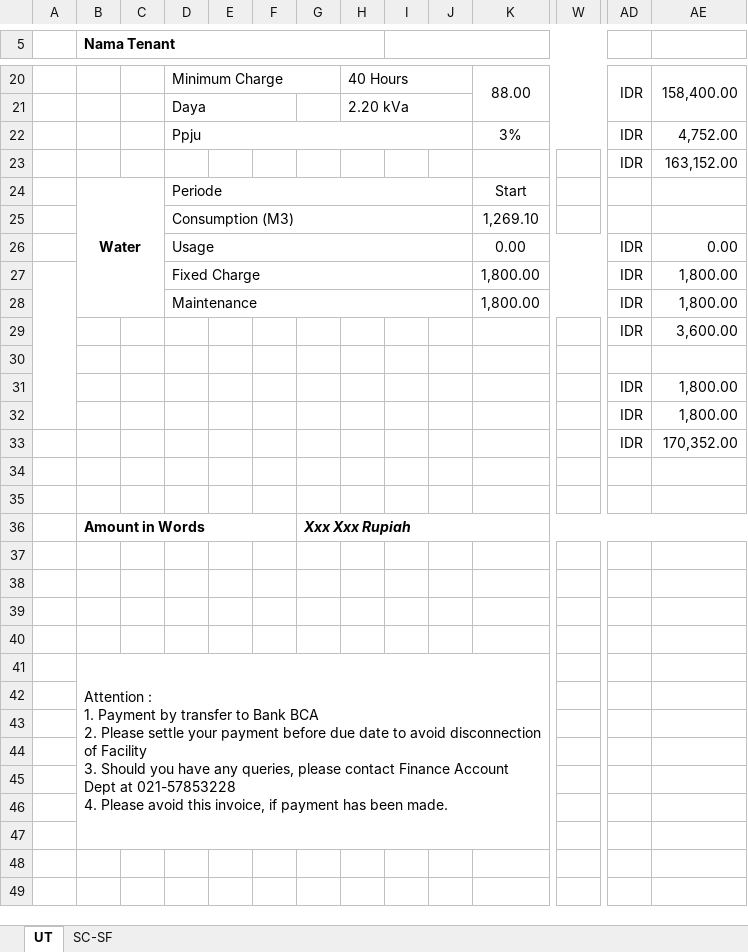
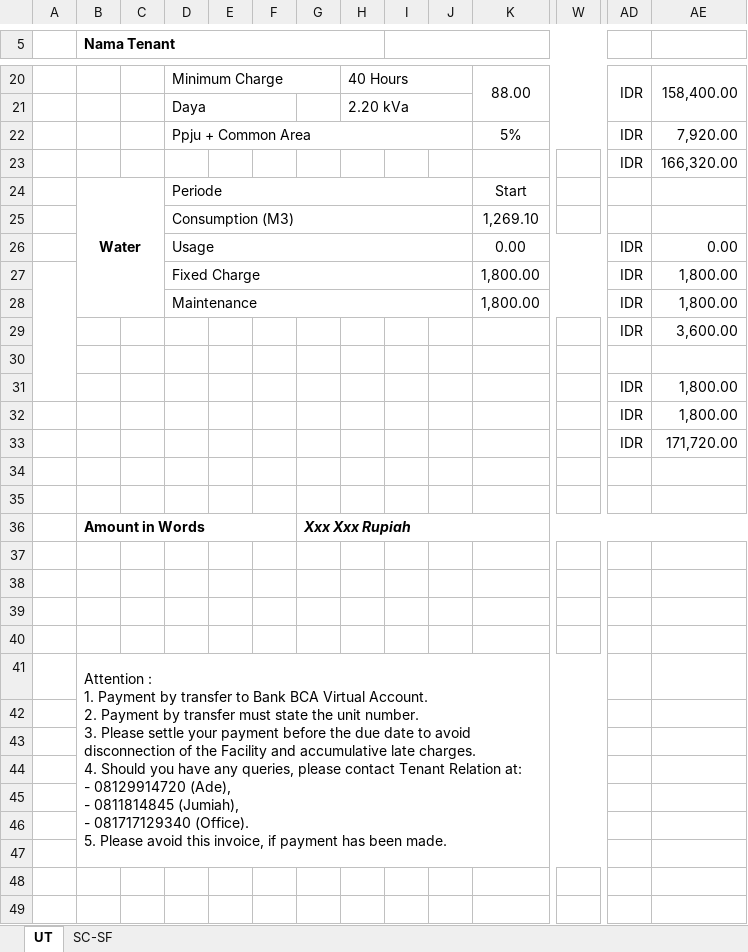
Before and after one commit to mrmaulanaasyarief/SysBill, an Excel workbook: template/template.xlsx, sheet UT, drawn as a sheet; only a part is shown, gaps mark what is left out; values as stored, in another font and other column widths than the file's, no borders; charts and pictures not drawn; removed rows and columns are numbered as before the commit, all else as after; rows hold the shown columns only; ↵ is a line break in a cell; the diff names each change by its address in the sheet, - before the commit and + after, or states it on an @@ line.

Commit message:
update template

```diff
--- a/template/template.xlsx (sheet UT)
+++ b/template/template.xlsx (sheet UT)
-row 22:  |  |  | Ppju |  |  |  |  |  |  | 3% |  | IDR | 4,752.00
-row 23:  |  |  |  |  |  |  |  |  |  |  |  | IDR | 163,152.00
+row 22:  |  |  | Ppju + Common Area |  |  |  |  |  |  | 5% |  | IDR | 7,920.00
+row 23:  |  |  |  |  |  |  |  |  |  |  |  | IDR | 166,320.00
-A27:A32 merged
+A27:A31 merged
+row 31:  |  |  |  |  |  |  |  |  |  |  |  | IDR | 1,800.00
-row 32:  |  |  |  |  |  |  |  |  |  |  |  | IDR | 1,800.00
-AE33: 170,352.00
+AE33: 171,720.00
-B41 (Nama Tenant): …Bank BCA ↵ 2. Please settle your payment before due date to avoid disconnection of Facility ↵ 3. Should you have any queries, please contact Finance Account Dept at 021-57853228 ↵ 4. Please avoid…
+B41 (Nama Tenant): …Bank BCA Virtual Account. ↵ 2. Payment by transfer must state the unit number. ↵ 3. Please settle your payment before the due date to avoid disconnection of the Facility and accumulative late charges. ↵ 4. Should you have any queries, please contact Tenant Relation at: ↵ - 08129914720 (Ade), ↵ - 0811814845 (Jumiah), ↵ - 081717129340 (Office). ↵ 5. Please avoid…
-B41:T47 merged
+B41:W47 merged
```
Also changed, not shown: sheet SC-SF, template/template_with_adjustment.xlsx.
